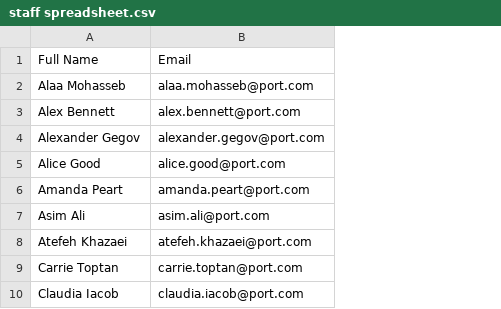
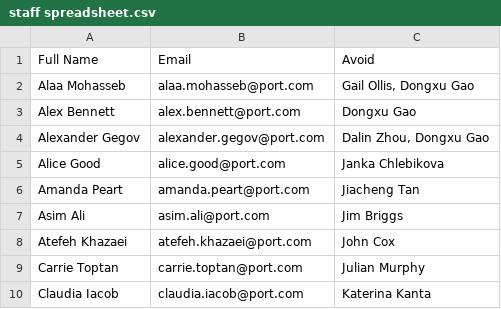
Before and after one commit to katelynlai/fyp, a CSV file: Mock Data/staff spreadsheet.csv, drawn as a sheet; only a part is shown; the diff names each change by its address in the sheet, - before the commit and + after, or states it on an @@ line.

```diff
--- a/Mock Data/staff spreadsheet.csv
+++ b/Mock Data/staff spreadsheet.csv
+column C, rows 1-10: Avoid | Gail Ollis, Dongxu Gao | Dongxu Gao | Dalin Zhou, Dongxu Gao | Janka Chlebikova | Jiacheng Tan | Jim Briggs | John Cox | Julian Murphy | Katerina Kanta
```
Also changed, not shown: 1 other file.
